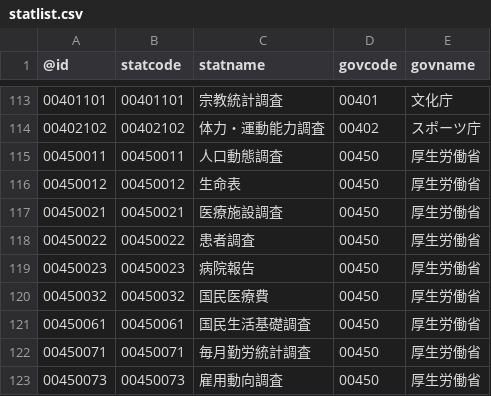
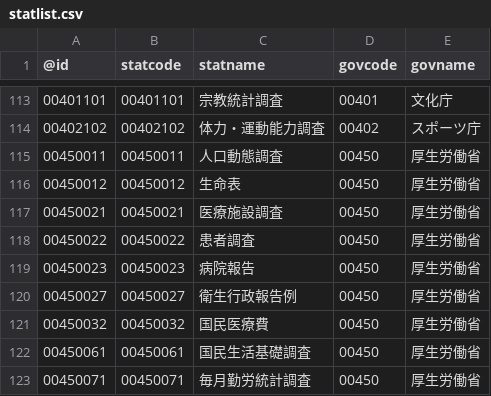
Before and after one commit to tsutomu-nagano/statibyte, a CSV file: resource/statlist.csv, drawn as a sheet; only a part is shown, gaps mark what is left out; the shorter side is filled out with more unchanged rows.

```diff
--- a/resource/statlist.csv
+++ b/resource/statlist.csv
@@ -119,2 +119,3 @@
 00450023,00450023,病院報告,00450,厚生労働省
+00450027,00450027,衛生行政報告例,00450,厚生労働省
 00450032,00450032,国民医療費,00450,厚生労働省
```
Also changed, not shown: resource/table/00200571.csv, resource/table/00200573.csv, 9 other files.
